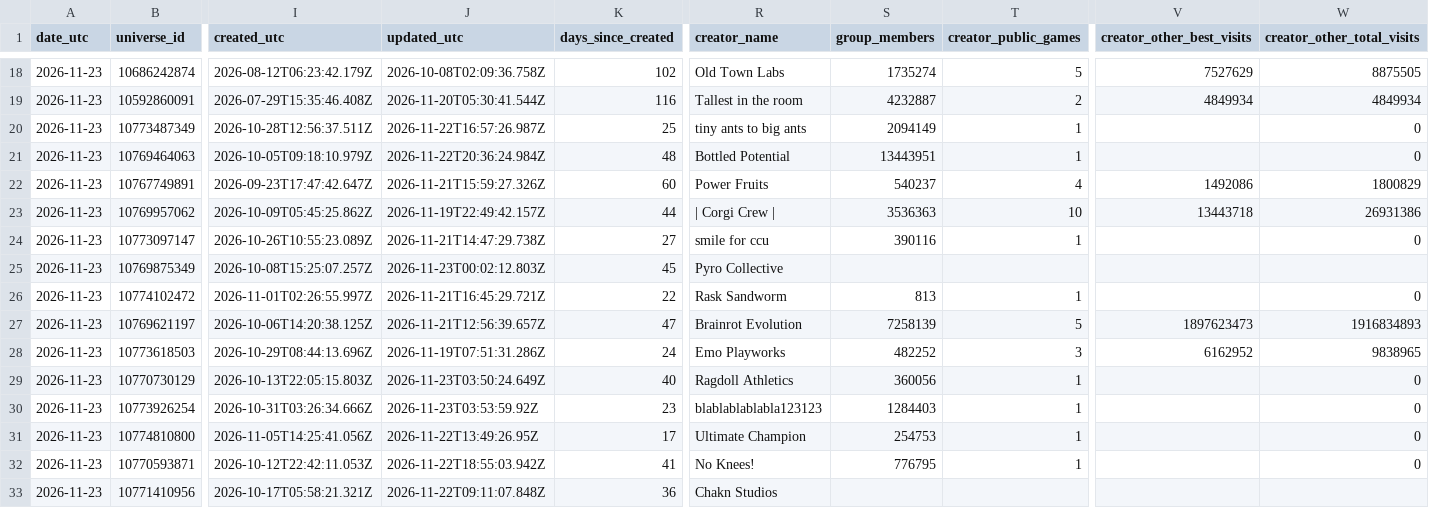
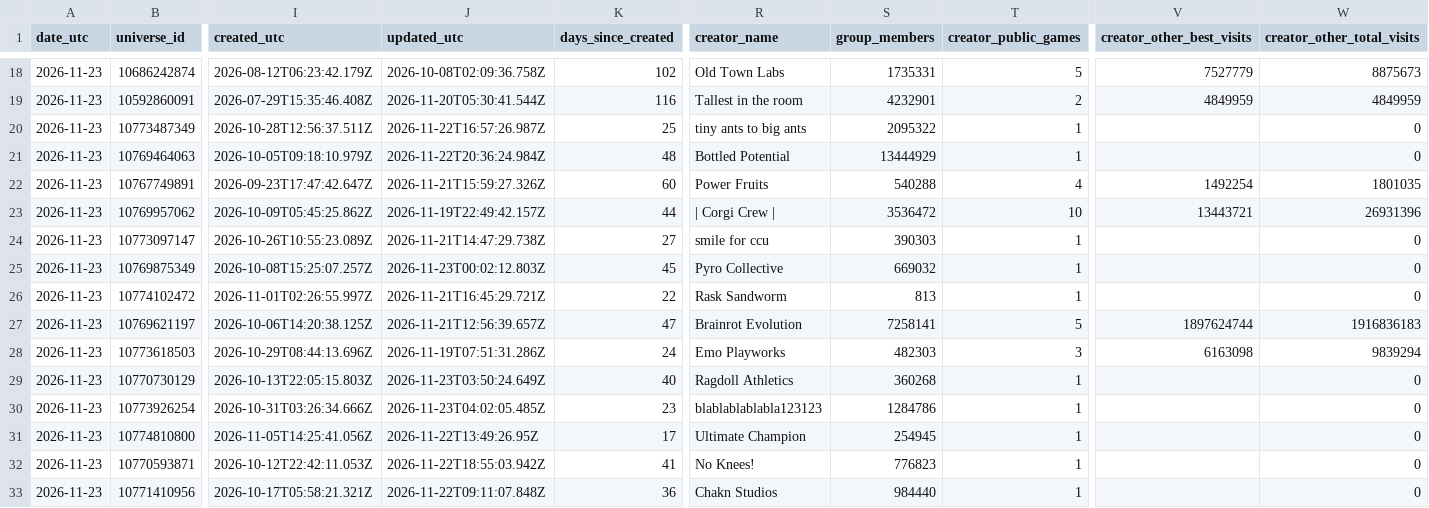
Before and after one commit to JSwon76/roblox-market-tracker, a CSV file: data/profiles/2026-11-23.csv, drawn as a sheet; only a part is shown, gaps mark what is left out; the diff covers the shown part only; the diff names each change by its address in the sheet, - before the commit and + after, or states it on an @@ line.

```diff
--- a/data/profiles/2026-11-23.csv
+++ b/data/profiles/2026-11-23.csv
-S18 (group_members): 1735274
+S18 (group_members): 1735331
-V18 (creator_other_best_visits): 7527629
+V18 (creator_other_best_visits): 7527779
-W18 (creator_other_total_visits): 8875505
+W18 (creator_other_total_visits): 8875673
-S19 (group_members): 4232887
+S19 (group_members): 4232901
-V19 (creator_other_best_visits): 4849934
+V19 (creator_other_best_visits): 4849959
-W19 (creator_other_total_visits): 4849934
+W19 (creator_other_total_visits): 4849959
-S20 (group_members): 2094149
+S20 (group_members): 2095322
-S21 (group_members): 13443951
+S21 (group_members): 13444929
-S22 (group_members): 540237
+S22 (group_members): 540288
-V22 (creator_other_best_visits): 1492086
+V22 (creator_other_best_visits): 1492254
-W22 (creator_other_total_visits): 1800829
+W22 (creator_other_total_visits): 1801035
-S23 (group_members): 3536363
+S23 (group_members): 3536472
-V23 (creator_other_best_visits): 13443718
+V23 (creator_other_best_visits): 13443721
-W23 (creator_other_total_visits): 26931386
+W23 (creator_other_total_visits): 26931396
-S24 (group_members): 390116
+S24 (group_members): 390303
-S25 (group_members): (empty)
+S25 (group_members): 669032
-T25 (creator_public_games): (empty)
+T25 (creator_public_games): 1
-W25 (creator_other_total_visits): (empty)
+W25 (creator_other_total_visits): 0
-S27 (group_members): 7258139
+S27 (group_members): 7258141
-V27 (creator_other_best_visits): 1897623473
+V27 (creator_other_best_visits): 1897624744
-W27 (creator_other_total_visits): 1916834893
+W27 (creator_other_total_visits): 1916836183
-S28 (group_members): 482252
+S28 (group_members): 482303
-V28 (creator_other_best_visits): 6162952
+V28 (creator_other_best_visits): 6163098
-W28 (creator_other_total_visits): 9838965
+W28 (creator_other_total_visits): 9839294
-S29 (group_members): 360056
+S29 (group_members): 360268
-J30 (updated_utc): 2026-11-23T03:53:59.92Z
+J30 (updated_utc): 2026-11-23T04:02:05.485Z
-S30 (group_members): 1284403
+S30 (group_members): 1284786
-S31 (group_members): 254753
+S31 (group_members): 254945
-S32 (group_members): 776795
+S32 (group_members): 776823
-S33 (group_members): (empty)
+S33 (group_members): 984440
-T33 (creator_public_games): (empty)
+T33 (creator_public_games): 1
-W33 (creator_other_total_visits): (empty)
+W33 (creator_other_total_visits): 0
```
Also changed, not shown: 125 edited cells elsewhere in this file.
